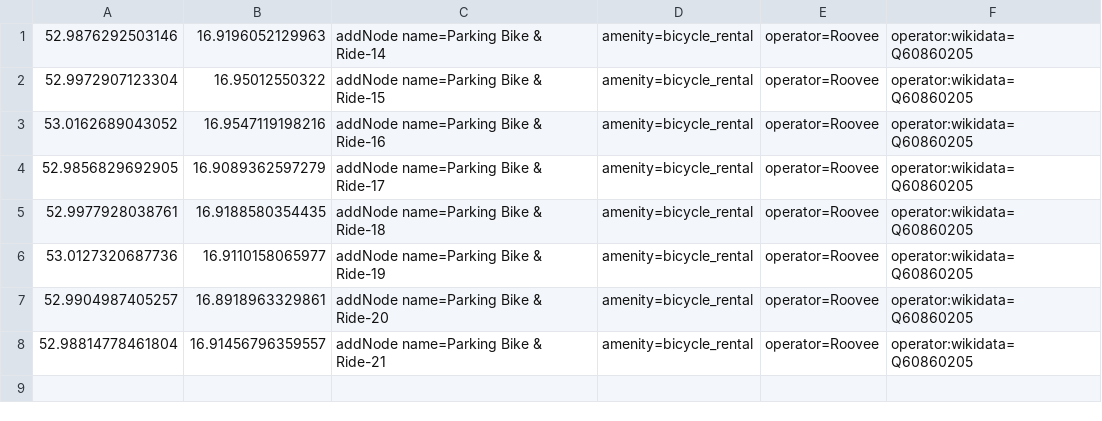
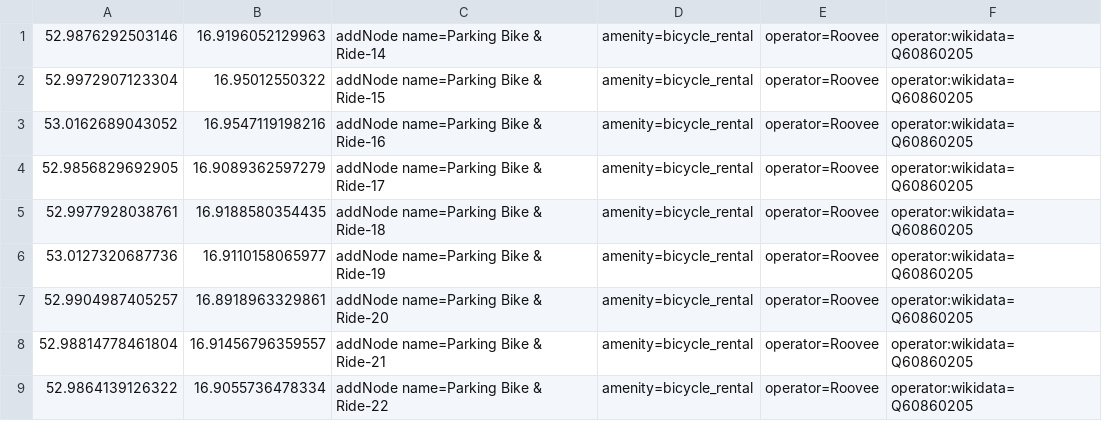
Before and after one commit to starsep/RooveeOSM, a CSV file: chodziez.csv, drawn as a sheet; the diff names each change by its address in the sheet, - before the commit and + after, or states it on an @@ line.

```diff
--- a/chodziez.csv
+++ b/chodziez.csv
+row 9: 52.9864139126322 | 16.9055736478334 | addNode name=Parking Bike & Ride-22 | amenity=bicycle_rental | operator=Roovee | operator:wikidata=Q60860205
```
Also changed, not shown: 26 other files.
